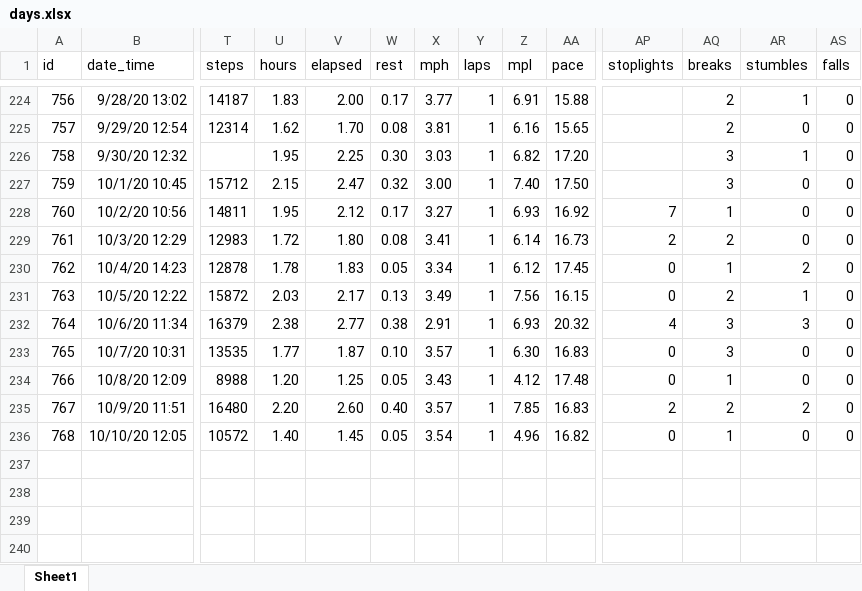
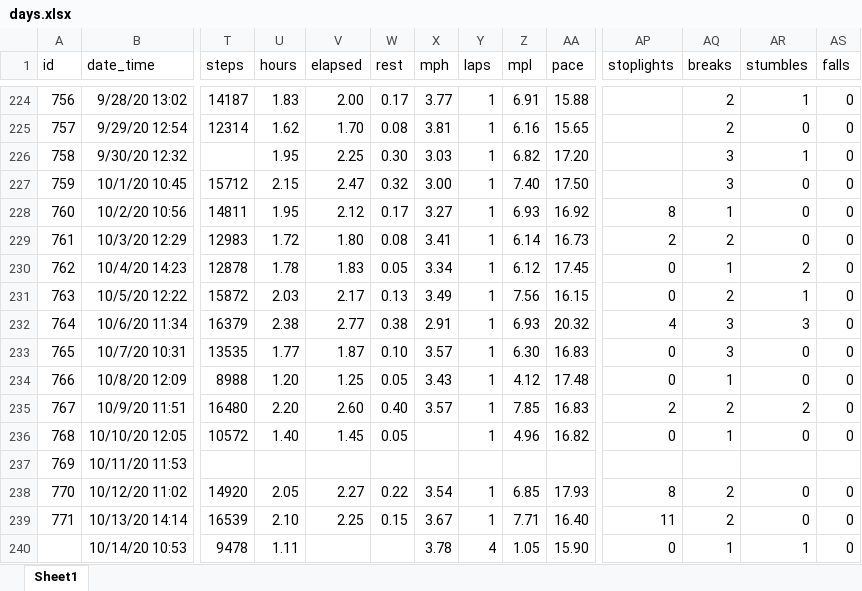
Before and after one commit to gitHubSlinkman/MyWalks, an Excel workbook: data/days.xlsx, sheet Sheet1, drawn as a sheet; only a part is shown, gaps mark what is left out; values as stored, in another font and other column widths than the file's, no borders; rows hold the shown columns only; the diff names each change by its address in the sheet, - before the commit and + after, or states it on an @@ line.

```diff
--- a/data/days.xlsx (sheet Sheet1)
+++ b/data/days.xlsx (sheet Sheet1)
-AP228 (stoplights): 7
+AP228 (stoplights): 8
-X236 (mph): 3.54
+X236 (mph): (empty)
+row 237: 769 | 10/11/20 11:53
+row 238: 770 | 10/12/20 11:02 | 14920 | 2.05 | 2.27 | 0.22 | 3.54 | 1 | 6.85 | 17.93 | 8 | 2 | 0 | 0
+row 239: 771 | 10/13/20 14:14 | 16539 | 2.10 | 2.25 | 0.15 | 3.67 | 1 | 7.71 | 16.40 | 11 | 2 | 0 | 0
+row 240:  | 10/14/20 10:53 | 9478 | 1.11 |  |  | 3.78 | 4 | 1.05 | 15.90 | 0 | 1 | 1 | 0
```
Also changed, not shown: data/routes.xlsx, 12 other files.
